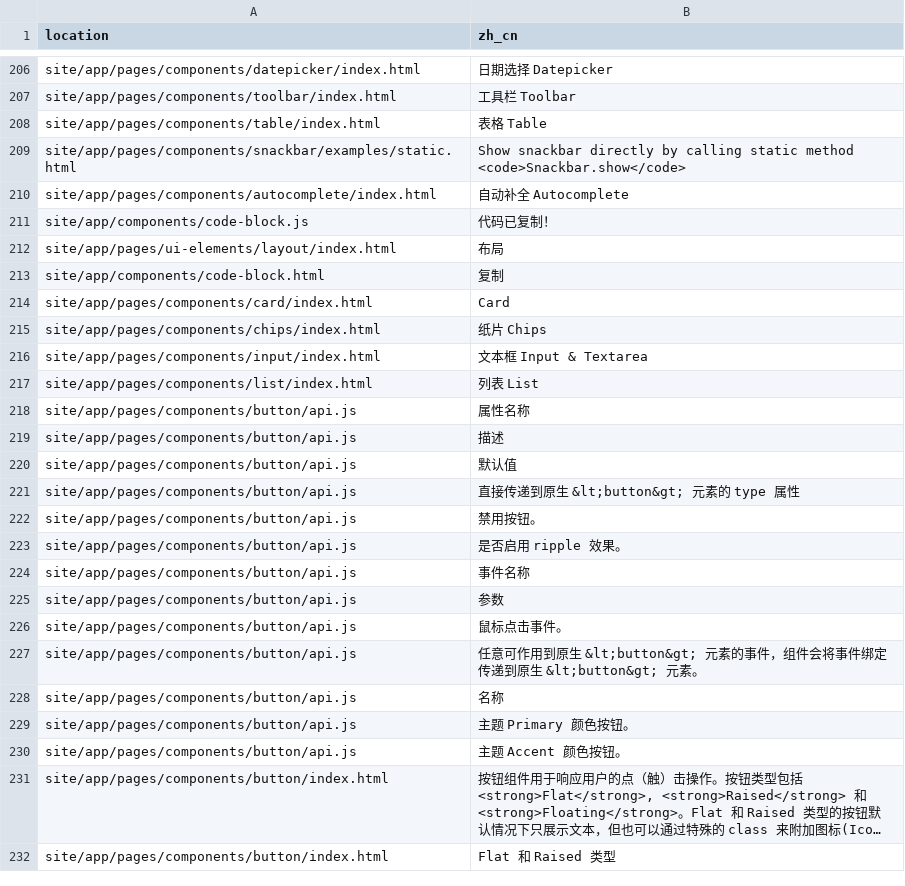
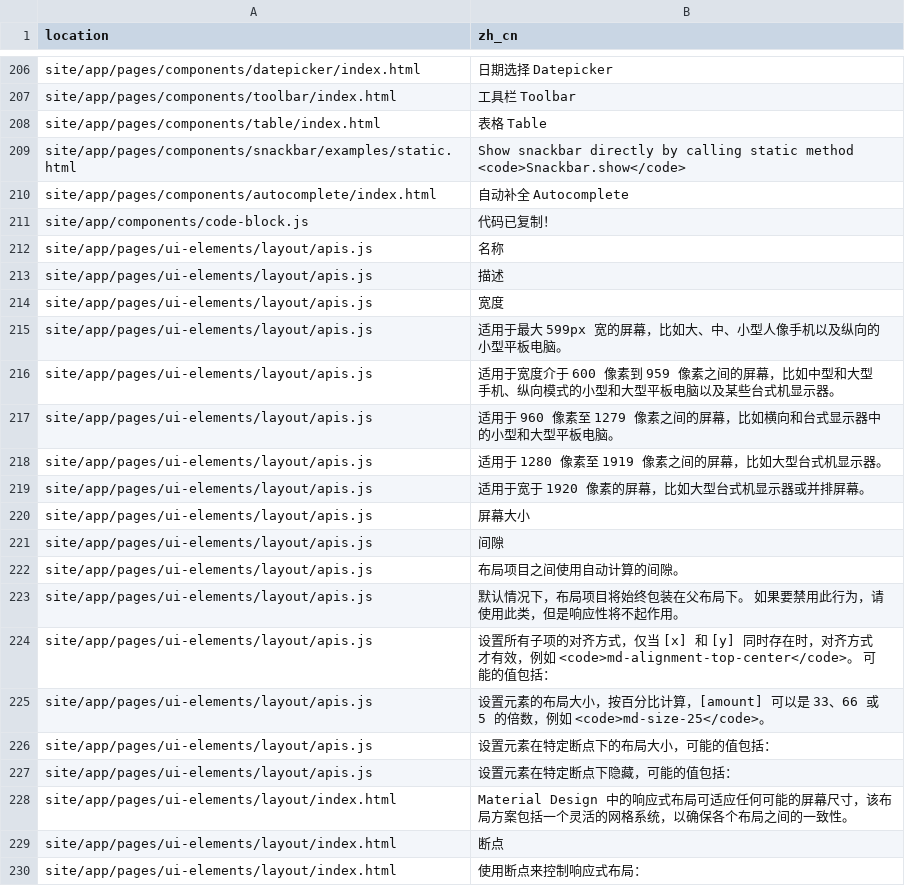
Before and after one commit to jingeweb/jinge-material, a CSV file: site/translate/translate.zh_cn.csv, drawn as a sheet; only a part is shown, gaps mark what is left out; the shorter side is filled out with more unchanged rows; long unchanged cells end in …; the diff covers the shown part only.

Commit message:
update layout translate

```diff
--- a/site/translate/translate.zh_cn.csv
+++ b/site/translate/translate.zh_cn.csv
@@ -211 +211,20 @@ site/app/pages/components/autocomplete/index.html,自动补全 Autocomplete
 site/app/components/code-block.js,代码已复制！
+site/app/pages/ui-elements/layout/apis.js,名称
+site/app/pages/ui-elements/layout/apis.js,描述
+site/app/pages/ui-elements/layout/apis.js,宽度
+site/app/pages/ui-elements/layout/apis.js,适用于最大 599px 宽的屏幕，比如大、中、小型人像手机以及纵向的小型平板电脑。
+site/app/pages/ui-elements/layout/apis.js,适用于宽度介于 600 像素到 959 像素之间的屏幕，比如中型和大型手机、纵向模式的小型和大型平板电脑以及某些台式机显示器。
+site/app/pages/ui-elements/layout/apis.js,适用于 960 像素至 1279 像素之间的屏幕，比如横向和台式显示器中的小型和大型平板电脑。
+site/app/pages/ui-elements/layout/apis.js,适用于 1280 像素至 1919 像素之间的屏幕，比如大型台式机显示器。
+site/app/pages/ui-elements/layout/apis.js,适用于宽于 1920 像素的屏幕，比如大型台式机显示器或并排屏幕。
+site/app/pages/ui-elements/layout/apis.js,屏幕大小
+site/app/pages/ui-elements/layout/apis.js,间隙
+site/app/pages/ui-elements/layout/apis.js,布局项目之间使用自动计算的间隙。
+site/app/pages/ui-elements/layout/apis.js,默认情况下，布局项目将始终包装在父布局下。 如果要禁用此行为，请使用此类，但是响应性将不起作用。
+site/app/pages/ui-elements/layout/apis.js,设置所有子项的对齐方式，仅当 [x] 和 [y] 同时存在时，对齐方式才有效，例如 <code>md-alignment-top-center</code>。 可能的值包括：
+site/app/pages/ui-elements/layout/apis.js,设置元素的布局大小，按百分比计算，[amount] 可以是 33、66 或 5 的倍数，例如 <code>md-size-25</code>。
+site/app/pages/ui-elements/layout/apis.js,设置元素在特定断点下的布局大小，可能的值包括：
+site/app/pages/ui-elements/layout/apis.js,设置元素在特定断点下隐藏，可能的值包括：
+site/app/pages/ui-elements/layout/index.html,Material Design 中的响应式布局可适应任何可能的屏幕尺寸，该布局方案包括一个灵活的网格系统，以确保各个布局之间的一致性。
+site/app/pages/ui-elements/layout/index.html,断点
+site/app/pages/ui-elements/layout/index.html,使用断点来控制响应式布局：
```
Also changed, not shown: 13 added rows and 8 moved rows elsewhere in this file, 7 other files.
